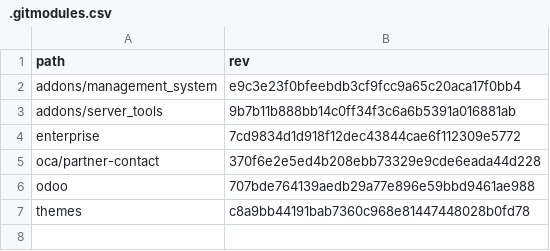
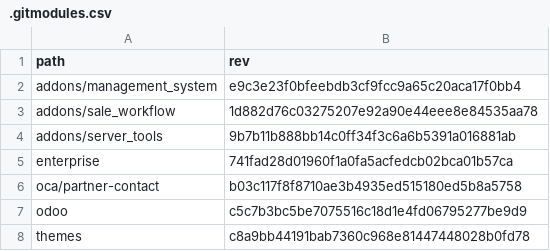
Before and after one commit to Mint-System/Odoo-Build, a CSV file: versions/19.0/.gitmodules.csv, drawn as a sheet.

Commit message:
feat(submodules): add sale_workflow submodule and update submodule revisions

```diff
--- a/versions/19.0/.gitmodules.csv
+++ b/versions/19.0/.gitmodules.csv
@@ -2,6 +2,7 @@ path,rev
 addons/management_system,e9c3e23f0bfeebdb3cf9fcc9a65c20aca17f0bb4
+addons/sale_workflow,1d882d76c03275207e92a90e44eee8e84535aa78
 addons/server_tools,9b7b11b888bb14c0ff34f3c6a6b5391a016881ab
-enterprise,7cd9834d1d918f12dec43844cae6f112309e5772
-oca/partner-contact,370f6e2e5ed4b208ebb73329e9cde6eada44d228
-odoo,707bde764139aedb29a77e896e59bbd9461ae988
+enterprise,741fad28d01960f1a0fa5acfedcb02bca01b57ca
+oca/partner-contact,b03c117f8f8710ae3b4935ed515180ed5b8a5758
+odoo,c5c7b3bc5be7075516c18d1e4fd06795277be9d9
 themes,c8a9bb44191bab7360c968e81447448028b0fd78
```
Also changed, not shown: 1 other file.
